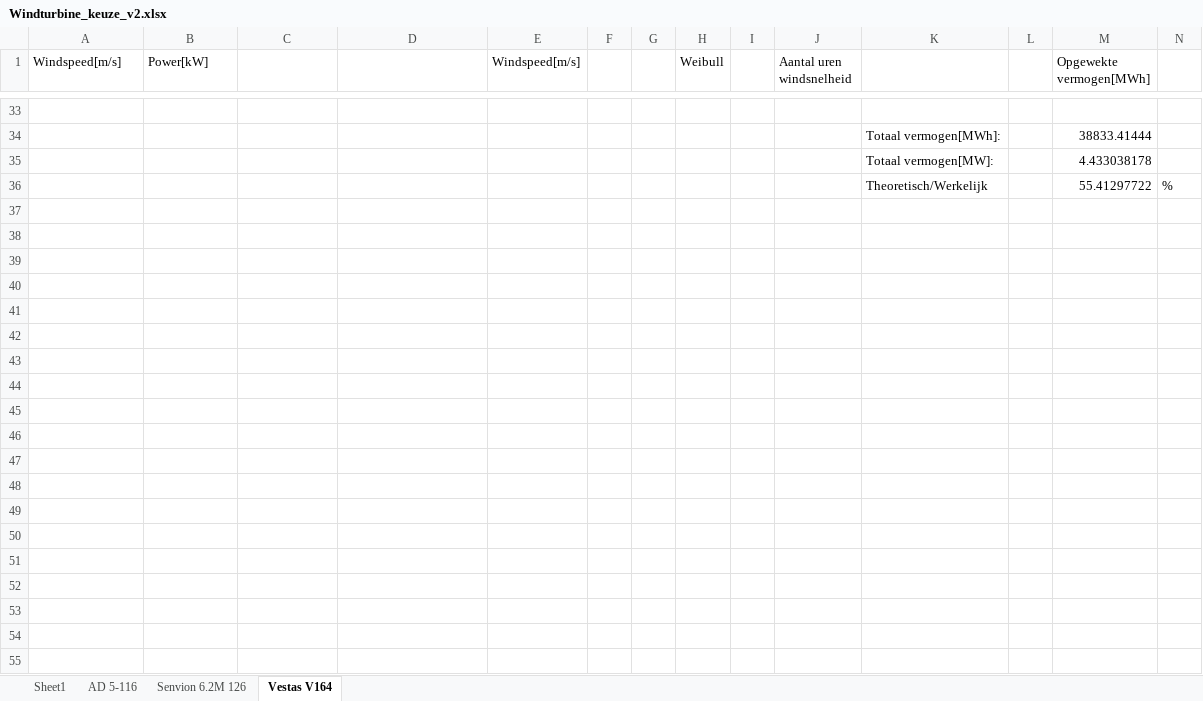
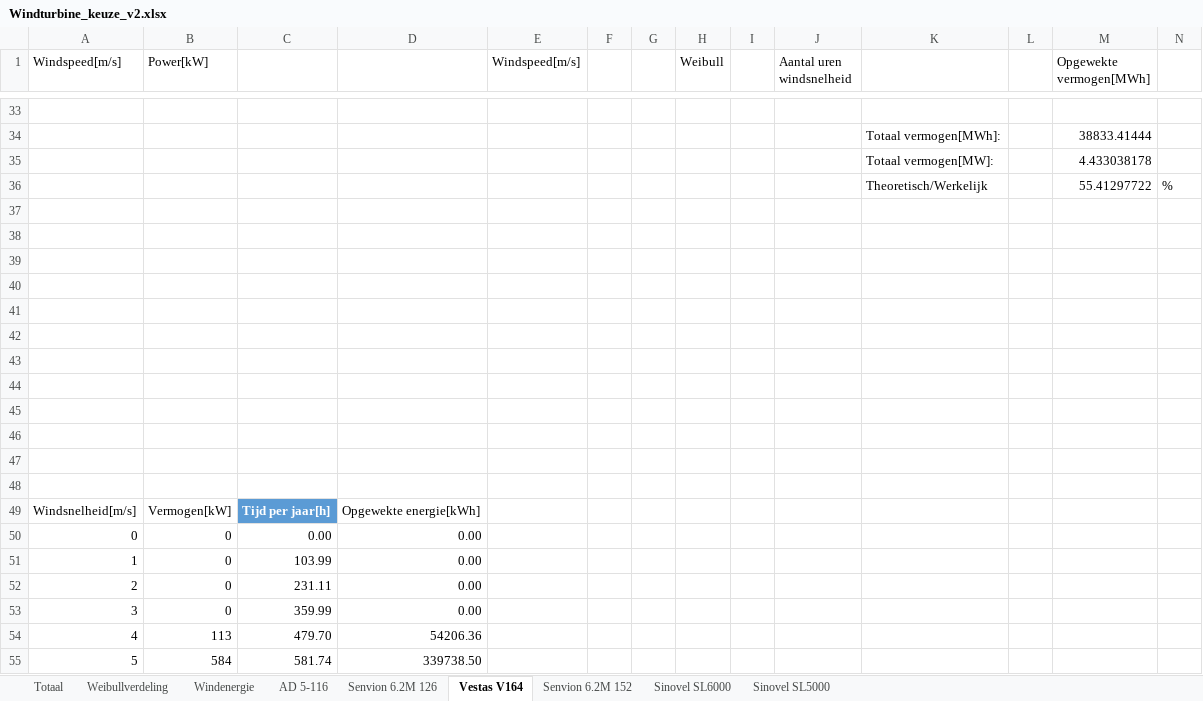
Before and after one commit to Martijnve23/HHS_PROENT-1617, an Excel workbook: Projectinformatie/Windturbine_keuze_v2.xlsx, sheet Vestas V164, drawn as a sheet; only a part is shown, gaps mark what is left out; values as stored, in another font and other column widths than the file's, no borders; charts and pictures and table styles not drawn; rows hold the shown columns only; the diff covers the shown part only; the diff names each change by its address in the sheet, - before the commit and + after, or states it on an @@ line.

Commit message:
Nieuwe windturbinekeuze excel sheet

```diff
--- a/Projectinformatie/Windturbine_keuze_v2.xlsx (sheet Vestas V164)
+++ b/Projectinformatie/Windturbine_keuze_v2.xlsx (sheet Vestas V164)
-sheet tab: Sheet1
+sheet tab: Totaal
+sheet tab: Weibullverdeling
+sheet tab: Windenergie
+sheet tab: Senvion 6.2M 152
+sheet tab: Sinovel SL6000
+sheet tab: Sinovel SL5000
+row 37: (empty)
+row 38: (empty)
+row 39: (empty)
+row 40: (empty)
+row 41: (empty)
+row 42: (empty)
+row 43: (empty)
+row 44: (empty)
+row 45: (empty)
+row 46: (empty)
+row 47: (empty)
+row 48: (empty)
+row 49: Windsnelheid[m/s] | Vermogen[kW] | Tijd per jaar[h] | Opgewekte energie[kWh]
+row 50: 0 | 0 | 0.00 | 0.00
+row 51: 1 | 0 | 103.99 | 0.00
+row 52: 2 | 0 | 231.11 | 0.00
+row 53: 3 | 0 | 359.99 | 0.00
+row 54: 4 | 113 | 479.70 | 54206.36
+row 55: 5 | 584 | 581.74 | 339738.50
```
Also changed, not shown: 27 added rows elsewhere in this sheet, sheet AD 5-116, sheet Senvion 6.2M 126, sheet Totaal, formulas that keep their value, charts or pictures.
